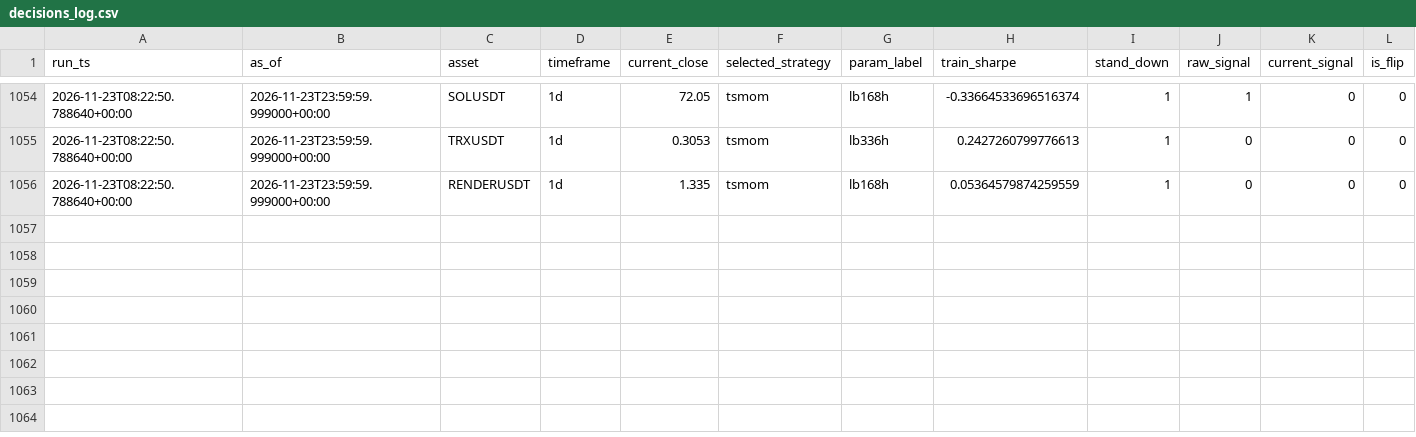
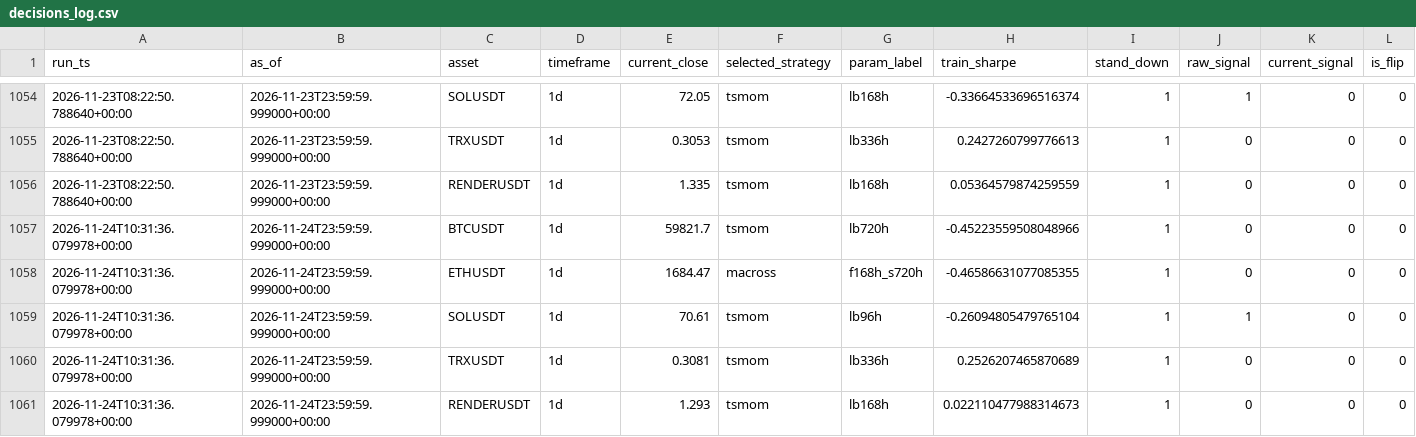
Before and after one commit to Matthew-Kurniawan/crypto-paper-trade, a CSV file: data/processed/live/decisions_log.csv, drawn as a sheet; only a part is shown, gaps mark what is left out; rows hold the shown columns only; the diff names each change by its address in the sheet, - before the commit and + after, or states it on an @@ line.

```diff
--- a/data/processed/live/decisions_log.csv
+++ b/data/processed/live/decisions_log.csv
+row 1057: 2026-11-24T10:31:36.079978+00:00 | 2026-11-24T23:59:59.999000+00:00 | BTCUSDT | 1d | 59821.7 | tsmom | lb720h | -0.45223559508048966 | 1 | 0 | 0 | 0
+row 1058: 2026-11-24T10:31:36.079978+00:00 | 2026-11-24T23:59:59.999000+00:00 | ETHUSDT | 1d | 1684.47 | macross | f168h_s720h | -0.46586631077085355 | 1 | 0 | 0 | 0
+row 1059: 2026-11-24T10:31:36.079978+00:00 | 2026-11-24T23:59:59.999000+00:00 | SOLUSDT | 1d | 70.61 | tsmom | lb96h | -0.26094805479765104 | 1 | 1 | 0 | 0
+row 1060: 2026-11-24T10:31:36.079978+00:00 | 2026-11-24T23:59:59.999000+00:00 | TRXUSDT | 1d | 0.3081 | tsmom | lb336h | 0.2526207465870689 | 1 | 0 | 0 | 0
+row 1061: 2026-11-24T10:31:36.079978+00:00 | 2026-11-24T23:59:59.999000+00:00 | RENDERUSDT | 1d | 1.293 | tsmom | lb168h | 0.022110477988314673 | 1 | 0 | 0 | 0
```
Also changed, not shown: 5 other files.
